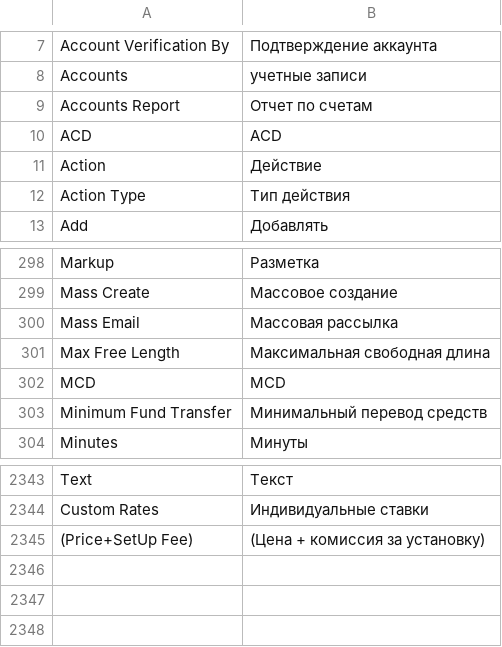
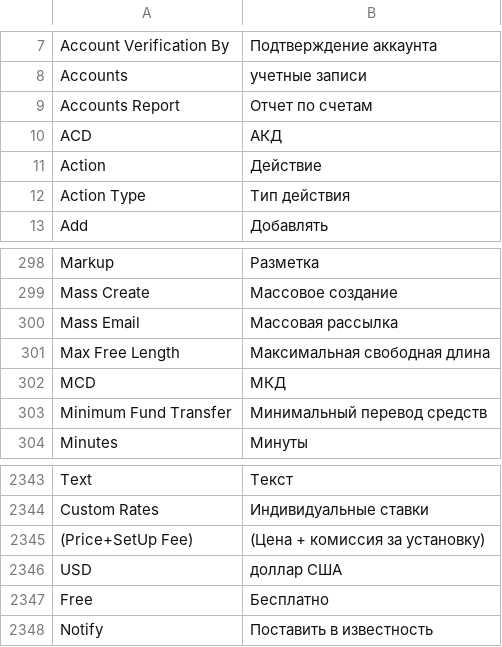
Before and after one commit to iNextrix/ASTPP, a CSV file: web_interface/astpp/addons/Community/language_russian/web_interface/astpp/language/ru_RU.csv, drawn as a sheet; only a part is shown, gaps mark what is left out.

Commit message:
[FIX] Language translation not work in dashbord

```diff
--- a/web_interface/astpp/addons/Community/language_russian/web_interface/astpp/language/ru_RU.csv
+++ b/web_interface/astpp/addons/Community/language_russian/web_interface/astpp/language/ru_RU.csv
@@ -9,3 +9,3 @@ Accounts,учетные записи
 Accounts Report,Отчет по счетам
-ACD,ACD
+ACD,АКД
 Action,Действие
@@ -301,3 +301,3 @@ Mass Email,Массовая рассылка
 Max Free Length,Максимальная свободная длина
-MCD,MCD
+MCD,МКД
 Minimum Fund Transfer,Минимальный перевод средств
@@ -2345 +2345,4 @@ Custom Rates,Индивидуальные ставки
 (Price+SetUp Fee),(Цена + комиссия за установку)
+USD,доллар США
+Free,Бесплатно
+Notify,Поставить в известность
```
Also changed, not shown: web_interface/astpp/addons/Community/language_chinese/web_interface/astpp/language/zh_CN.csv, web_interface/astpp/addons/Community/language_greek/web_interface/astpp/language/el_GR.csv, 8 other files.
